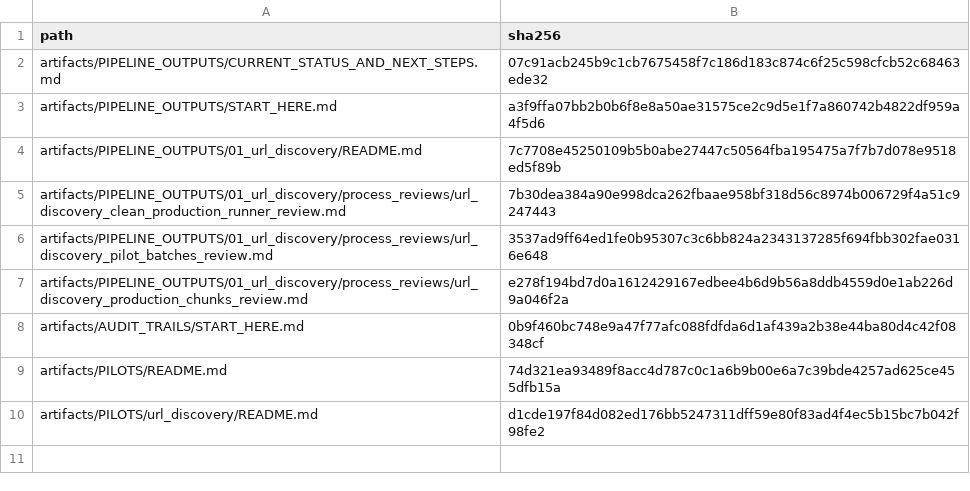
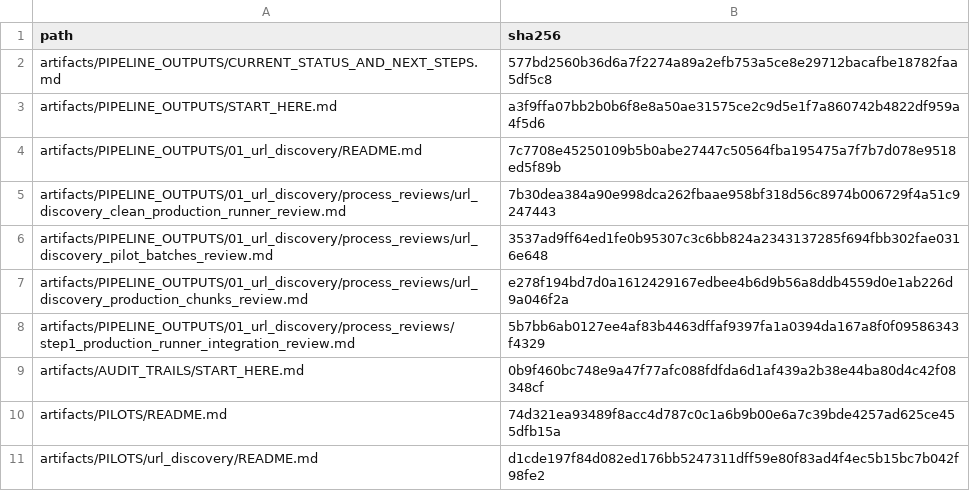
Before and after one commit to vsovero/policy_scraper, a CSV file: docs/replication_standards/protected_artifact_docs_manifest.csv, drawn as a sheet.

Commit message:
Document Step 1 integration review pass

```diff
--- a/docs/replication_standards/protected_artifact_docs_manifest.csv
+++ b/docs/replication_standards/protected_artifact_docs_manifest.csv
@@ -1,3 +1,3 @@
 path,sha256
-artifacts/PIPELINE_OUTPUTS/CURRENT_STATUS_AND_NEXT_STEPS.md,07c91acb245b9c1cb7675458f7c186d183c874c6f25c598cfcb52c68463ede32
+artifacts/PIPELINE_OUTPUTS/CURRENT_STATUS_AND_NEXT_STEPS.md,577bd2560b36d6a7f2274a89a2efb753a5ce8e29712bacafbe18782faa5df5c8
 artifacts/PIPELINE_OUTPUTS/START_HERE.md,a3f9ffa07bb2b0b6f8e8a50ae31575ce2c9d5e1f7a860742b4822df959a4f5d6
@@ -7,2 +7,3 @@ artifacts/PIPELINE_OUTPUTS/01_url_discovery/process_reviews/url_discovery_pilot_
 artifacts/PIPELINE_OUTPUTS/01_url_discovery/process_reviews/url_discovery_production_chunks_review.md,e278f194bd7d0a1612429167edbee4b6d9b56a8ddb4559d0e1ab226d9a046f2a
+artifacts/PIPELINE_OUTPUTS/01_url_discovery/process_reviews/step1_production_runner_integration_review.md,5b7bb6ab0127ee4af83b4463dffaf9397fa1a0394da167a8f0f09586343f4329
 artifacts/AUDIT_TRAILS/START_HERE.md,0b9f460bc748e9a47f77afc088fdfda6d1af439a2b38e44ba80d4c42f08348cf
```
Also changed, not shown: 3 other files.
